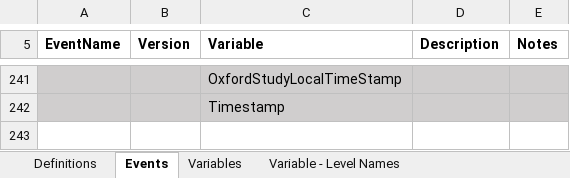
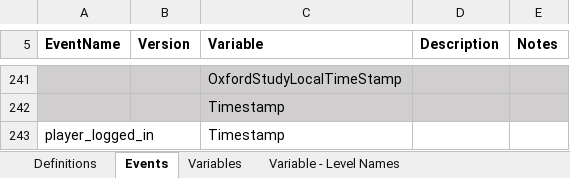
Before and after one commit to digital-wellbeing/pws-data, an Excel workbook: codebook.xlsx, sheet Events, drawn as a sheet; only a part is shown, gaps mark what is left out; values as stored, in another font and other column widths than the file's, no borders; charts and pictures and table styles not drawn; the diff names each change by its address in the sheet, - before the commit and + after, or states it on an @@ line.

Commit message:
Add login event

```diff
--- a/codebook.xlsx (sheet Events)
+++ b/codebook.xlsx (sheet Events)
+row 243: player_logged_in |  | Timestamp
```
